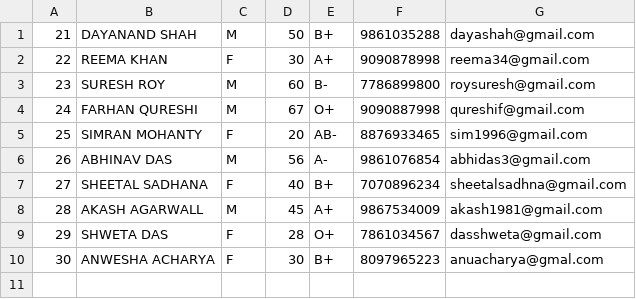
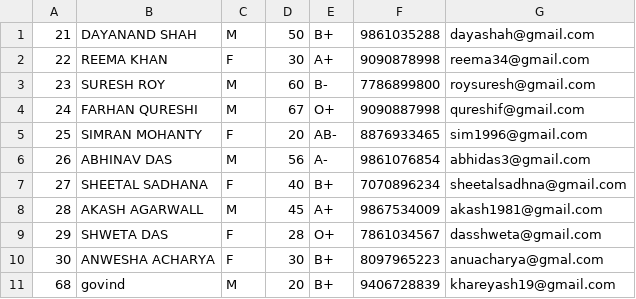
Before and after one commit to khare19yash/PMABS, a CSV file: ui/cityhospital_patientsdetail.csv, drawn as a sheet.

```diff
--- a/ui/cityhospital_patientsdetail.csv
+++ b/ui/cityhospital_patientsdetail.csv
@@ -10 +10,2 @@
 30,ANWESHA ACHARYA,F,30,B+,8097965223,anuacharya@gmal.com
+68,govind,M,20,B+,9406728839,khareyash19@gmail.com
```
Also changed, not shown: ui/appollo_patientsdetail.csv, ui/doctorslist.csv, 16 other files.
